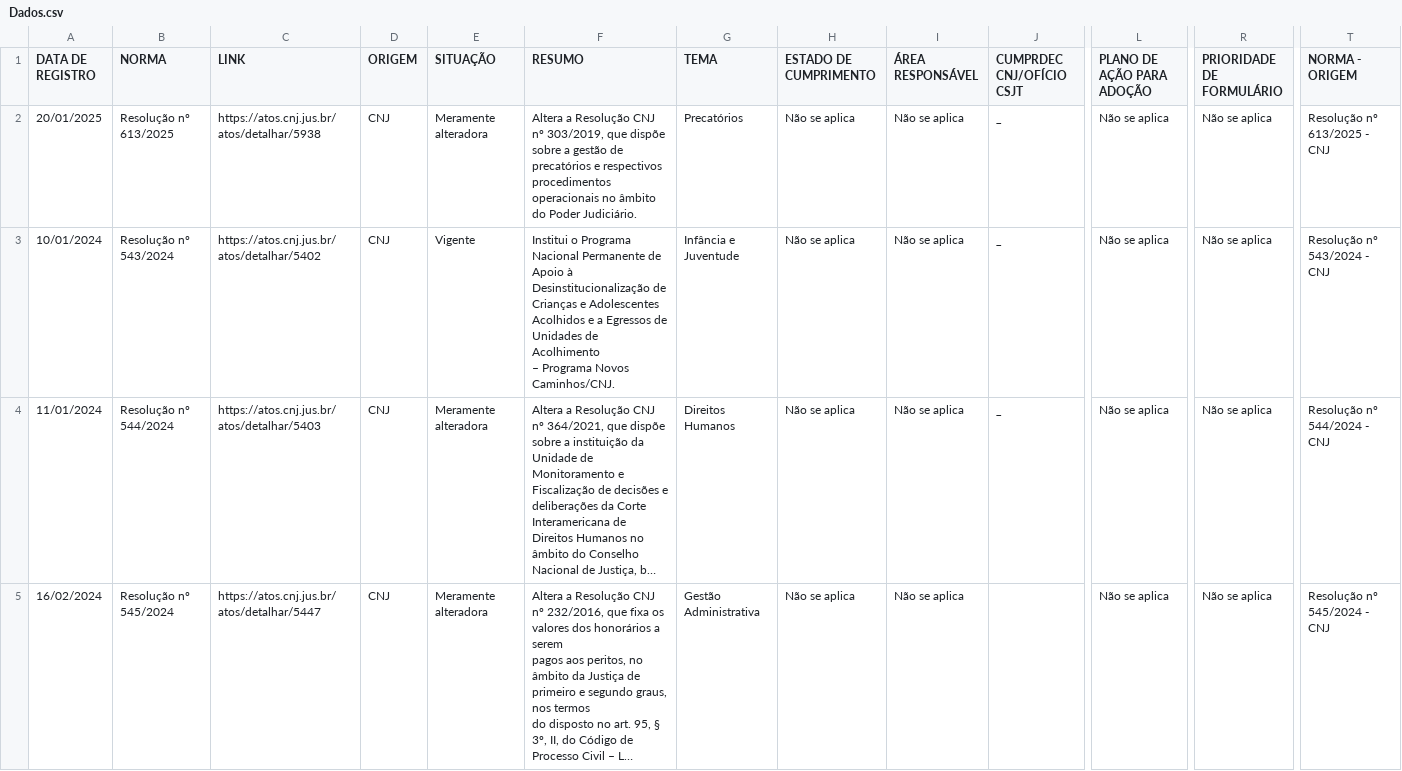
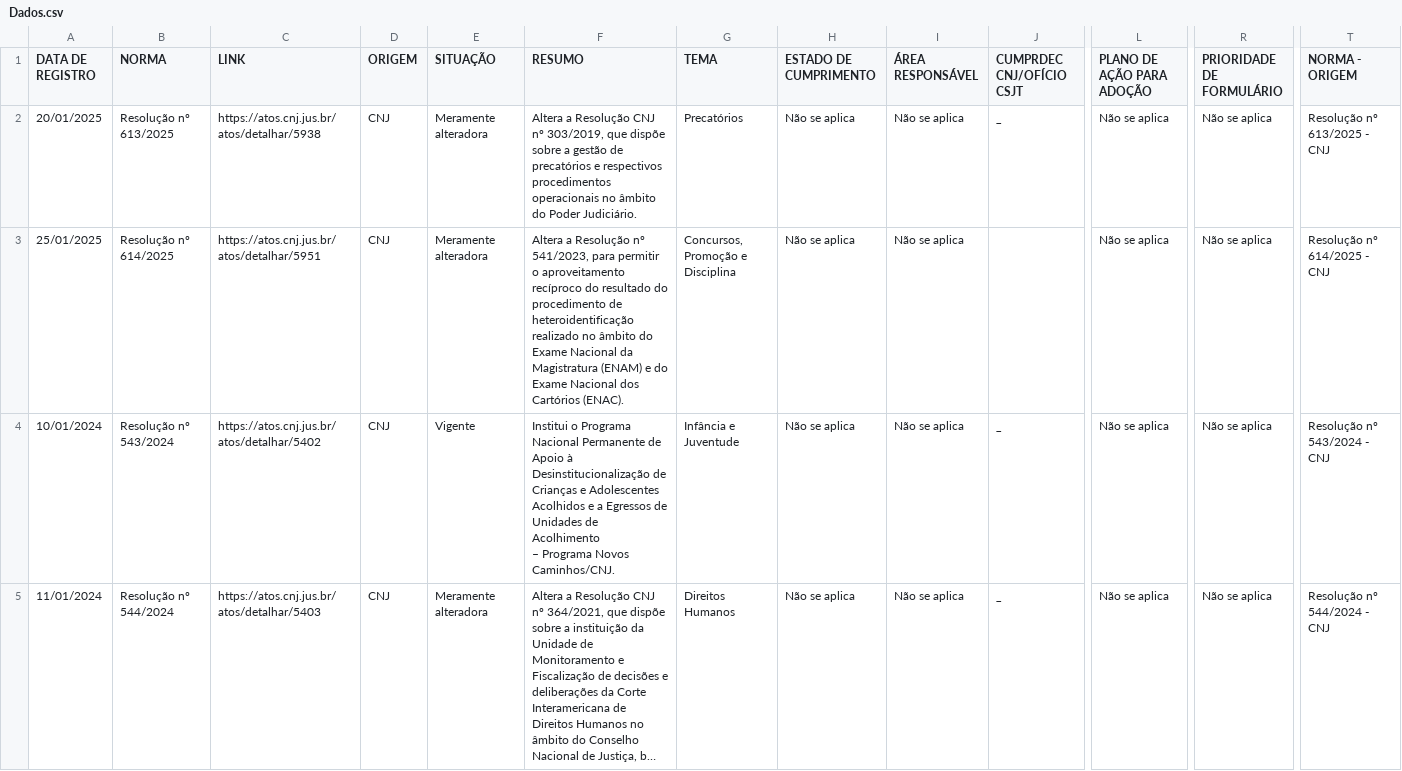
Before and after one commit to enioacl/conformidade, a CSV file: Dados.csv, drawn as a sheet; only a part is shown, gaps mark what is left out; the shorter side is filled out with more unchanged rows; long unchanged cells end in …; rows hold the shown columns only; the diff covers the shown part only; the diff names each change by its address in the sheet, - before the commit and + after, or states it on an @@ line.

```diff
--- a/Dados.csv
+++ b/Dados.csv
+row 3: 25/01/2025 | Resolução nº 614/2025 | https://atos.cnj.jus.br/atos/detalhar/5951 | CNJ | Meramente alteradora | Altera a Resolução nº 541/2023, para permitir o aproveitamento recíproco do resultado do procedimento de heteroidentificação realizado no âmbito do Exame Nacional da Magistratura (ENAM) e do Exame Nacional dos Cartórios (ENAC). | Concursos, Promoção e Disciplina | Não se aplica | Não se aplica |  | Não se aplica | Não se aplica | Resolução nº 614/2025 - CNJ
```
Also changed, not shown: 1 edited cell elsewhere in this file.
